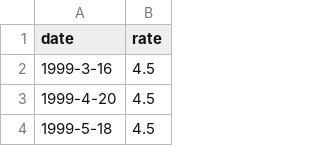
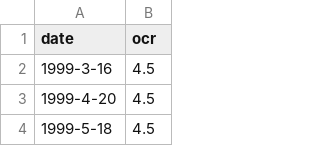
Before and after one commit to ansrali/data422-group-project, a CSV file: data/official_cash_rate.csv (was data/Offical_cash_rate.csv), drawn as a sheet; only a part is shown.

```diff
--- a/data/Offical_cash_rate.csv
+++ b/data/official_cash_rate.csv
@@ -1,2 +1,2 @@
-date,rate
+date,ocr
 1999-3-16,4.5
```
Also changed, not shown: data/cpi_nz.csv, 4 other files.
